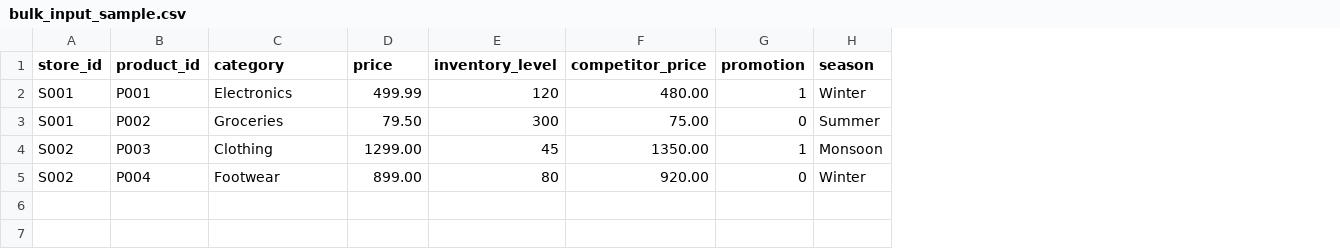
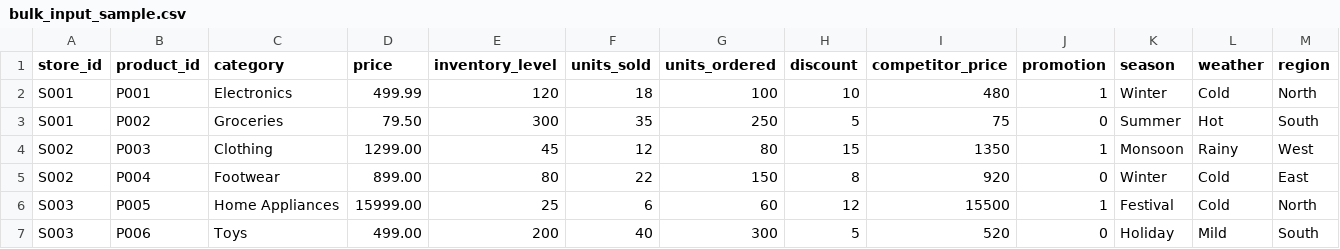
Before and after one commit to Pranathi1184/Retail-AI-Inventory-System, a CSV file: bulk_input_sample.csv, drawn as a sheet; addresses are those after the commit; the diff names each change by its address in the sheet, - before the commit and + after, or states it on an @@ line.

Commit message:
Fix bulk reorder logic and complete CSV feature mapping

```diff
--- a/bulk_input_sample.csv
+++ b/bulk_input_sample.csv
+column F (units_sold), rows 2-5: 18 | 35 | 12 | 22
+column G (units_ordered), rows 2-5: 100 | 250 | 80 | 150
+column H (discount), rows 2-5: 10 | 5 | 15 | 8
+column L (weather), rows 2-5: Cold | Hot | Rainy | Cold
+column M (region), rows 2-5: North | South | West | East
-I2 (competitor_price): 480.00
+I2 (competitor_price): 480
-I3 (competitor_price): 75.00
+I3 (competitor_price): 75
-I4 (competitor_price): 1350.00
+I4 (competitor_price): 1350
-I5 (competitor_price): 920.00
+I5 (competitor_price): 920
+row 6: S003 | P005 | Home Appliances | 15999.00 | 25 | 6 | 60 | 12 | 15500 | 1 | Festival | Cold | North
+row 7: S003 | P006 | Toys | 499.00 | 200 | 40 | 300 | 5 | 520 | 0 | Holiday | Mild | South
```
Also changed, not shown: 2 other files.
